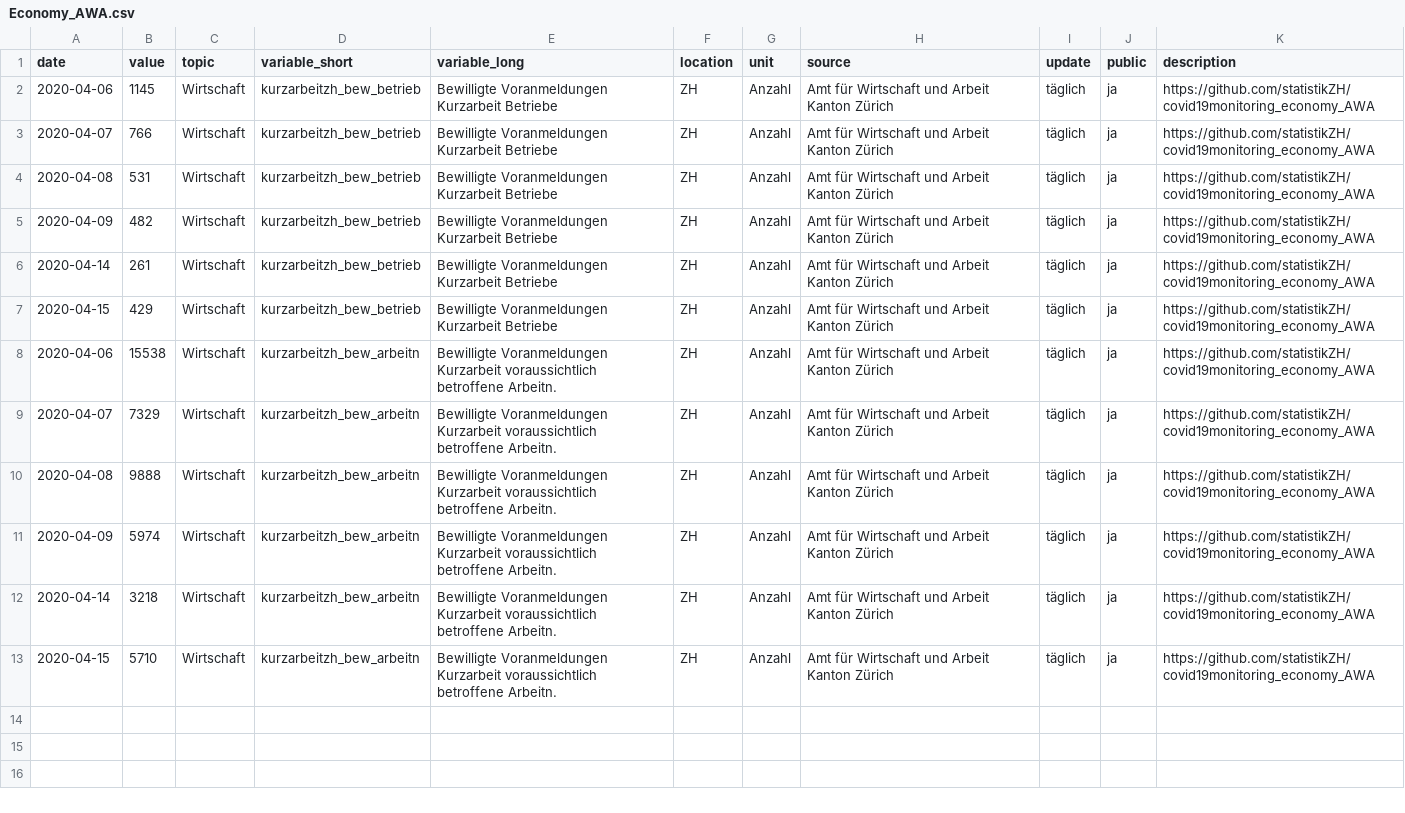
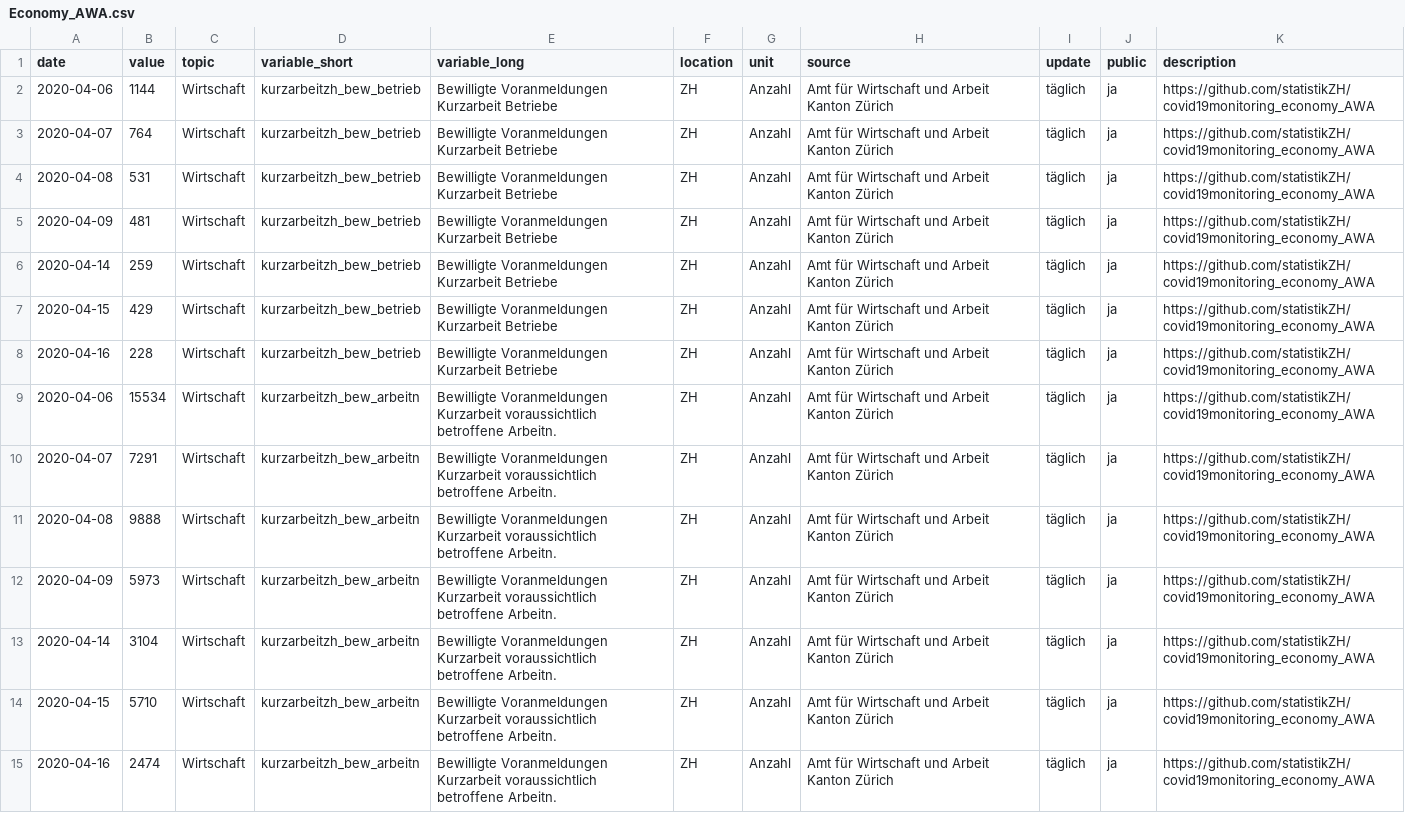
Before and after one commit to statistikZH/covid19monitoring_economy_AWA, a CSV file: Economy_AWA.csv, drawn as a sheet.

Commit message:
data refresh

```diff
--- a/Economy_AWA.csv
+++ b/Economy_AWA.csv
@@ -1,13 +1,15 @@
 "date","value","topic","variable_short","variable_long","location","unit","source","update","public","description"
-2020-04-06,1145,"Wirtschaft","kurzarbeitzh_bew_betrieb","Bewilligte Voranmeldungen Kurzarbeit Betriebe","ZH","Anzahl","Amt für Wirtschaft und Arbeit Kanton Zürich","täglich","ja","https://github.com/statistikZH/covid19monitoring_economy_AWA"
-2020-04-07,766,"Wirtschaft","kurzarbeitzh_bew_betrieb","Bewilligte Voranmeldungen Kurzarbeit Betriebe","ZH","Anzahl","Amt für Wirtschaft und Arbeit Kanton Zürich","täglich","ja","https://github.com/statistikZH/covid19monitoring_economy_AWA"
+2020-04-06,1144,"Wirtschaft","kurzarbeitzh_bew_betrieb","Bewilligte Voranmeldungen Kurzarbeit Betriebe","ZH","Anzahl","Amt für Wirtschaft und Arbeit Kanton Zürich","täglich","ja","https://github.com/statistikZH/covid19monitoring_economy_AWA"
+2020-04-07,764,"Wirtschaft","kurzarbeitzh_bew_betrieb","Bewilligte Voranmeldungen Kurzarbeit Betriebe","ZH","Anzahl","Amt für Wirtschaft und Arbeit Kanton Zürich","täglich","ja","https://github.com/statistikZH/covid19monitoring_economy_AWA"
 2020-04-08,531,"Wirtschaft","kurzarbeitzh_bew_betrieb","Bewilligte Voranmeldungen Kurzarbeit Betriebe","ZH","Anzahl","Amt für Wirtschaft und Arbeit Kanton Zürich","täglich","ja","https://github.com/statistikZH/covid19monitoring_economy_AWA"
-2020-04-09,482,"Wirtschaft","kurzarbeitzh_bew_betrieb","Bewilligte Voranmeldungen Kurzarbeit Betriebe","ZH","Anzahl","Amt für Wirtschaft und Arbeit Kanton Zürich","täglich","ja","https://github.com/statistikZH/covid19monitoring_economy_AWA"
-2020-04-14,261,"Wirtschaft","kurzarbeitzh_bew_betrieb","Bewilligte Voranmeldungen Kurzarbeit Betriebe","ZH","Anzahl","Amt für Wirtschaft und Arbeit Kanton Zürich","täglich","ja","https://github.com/statistikZH/covid19monitoring_economy_AWA"
+2020-04-09,481,"Wirtschaft","kurzarbeitzh_bew_betrieb","Bewilligte Voranmeldungen Kurzarbeit Betriebe","ZH","Anzahl","Amt für Wirtschaft und Arbeit Kanton Zürich","täglich","ja","https://github.com/statistikZH/covid19monitoring_economy_AWA"
+2020-04-14,259,"Wirtschaft","kurzarbeitzh_bew_betrieb","Bewilligte Voranmeldungen Kurzarbeit Betriebe","ZH","Anzahl","Amt für Wirtschaft und Arbeit Kanton Zürich","täglich","ja","https://github.com/statistikZH/covid19monitoring_economy_AWA"
 2020-04-15,429,"Wirtschaft","kurzarbeitzh_bew_betrieb","Bewilligte Voranmeldungen Kurzarbeit Betriebe","ZH","Anzahl","Amt für Wirtschaft und Arbeit Kanton Zürich","täglich","ja","https://github.com/statistikZH/covid19monitoring_economy_AWA"
-2020-04-06,15538,"Wirtschaft","kurzarbeitzh_bew_arbeitn","Bewilligte Voranmeldungen Kurzarbeit voraussichtlich betroffene Arbeitn.","ZH","Anzahl","Amt für Wirtschaft und Arbeit Kanton Zürich","täglich","ja","https://github.com/statistikZH/covid19monitoring_economy_AWA"
-2020-04-07,7329,"Wirtschaft","kurzarbeitzh_bew_arbeitn","Bewilligte Voranmeldungen Kurzarbeit voraussichtlich betroffene Arbeitn.","ZH","Anzahl","Amt für Wirtschaft und Arbeit Kanton Zürich","täglich","ja","https://github.com/statistikZH/covid19monitoring_economy_AWA"
+2020-04-16,228,"Wirtschaft","kurzarbeitzh_bew_betrieb","Bewilligte Voranmeldungen Kurzarbeit Betriebe","ZH","Anzahl","Amt für Wirtschaft und Arbeit Kanton Zürich","täglich","ja","https://github.com/statistikZH/covid19monitoring_economy_AWA"
+2020-04-06,15534,"Wirtschaft","kurzarbeitzh_bew_arbeitn","Bewilligte Voranmeldungen Kurzarbeit voraussichtlich betroffene Arbeitn.","ZH","Anzahl","Amt für Wirtschaft und Arbeit Kanton Zürich","täglich","ja","https://github.com/statistikZH/covid19monitoring_economy_AWA"
+2020-04-07,7291,"Wirtschaft","kurzarbeitzh_bew_arbeitn","Bewilligte Voranmeldungen Kurzarbeit voraussichtlich betroffene Arbeitn.","ZH","Anzahl","Amt für Wirtschaft und Arbeit Kanton Zürich","täglich","ja","https://github.com/statistikZH/covid19monitoring_economy_AWA"
 2020-04-08,9888,"Wirtschaft","kurzarbeitzh_bew_arbeitn","Bewilligte Voranmeldungen Kurzarbeit voraussichtlich betroffene Arbeitn.","ZH","Anzahl","Amt für Wirtschaft und Arbeit Kanton Zürich","täglich","ja","https://github.com/statistikZH/covid19monitoring_economy_AWA"
-2020-04-09,5974,"Wirtschaft","kurzarbeitzh_bew_arbeitn","Bewilligte Voranmeldungen Kurzarbeit voraussichtlich betroffene Arbeitn.","ZH","Anzahl","Amt für Wirtschaft und Arbeit Kanton Zürich","täglich","ja","https://github.com/statistikZH/covid19monitoring_economy_AWA"
-2020-04-14,3218,"Wirtschaft","kurzarbeitzh_bew_arbeitn","Bewilligte Voranmeldungen Kurzarbeit voraussichtlich betroffene Arbeitn.","ZH","Anzahl","Amt für Wirtschaft und Arbeit Kanton Zürich","täglich","ja","https://github.com/statistikZH/covid19monitoring_economy_AWA"
+2020-04-09,5973,"Wirtschaft","kurzarbeitzh_bew_arbeitn","Bewilligte Voranmeldungen Kurzarbeit voraussichtlich betroffene Arbeitn.","ZH","Anzahl","Amt für Wirtschaft und Arbeit Kanton Zürich","täglich","ja","https://github.com/statistikZH/covid19monitoring_economy_AWA"
+2020-04-14,3104,"Wirtschaft","kurzarbeitzh_bew_arbeitn","Bewilligte Voranmeldungen Kurzarbeit voraussichtlich betroffene Arbeitn.","ZH","Anzahl","Amt für Wirtschaft und Arbeit Kanton Zürich","täglich","ja","https://github.com/statistikZH/covid19monitoring_economy_AWA"
 2020-04-15,5710,"Wirtschaft","kurzarbeitzh_bew_arbeitn","Bewilligte Voranmeldungen Kurzarbeit voraussichtlich betroffene Arbeitn.","ZH","Anzahl","Amt für Wirtschaft und Arbeit Kanton Zürich","täglich","ja","https://github.com/statistikZH/covid19monitoring_economy_AWA"
+2020-04-16,2474,"Wirtschaft","kurzarbeitzh_bew_arbeitn","Bewilligte Voranmeldungen Kurzarbeit voraussichtlich betroffene Arbeitn.","ZH","Anzahl","Amt für Wirtschaft und Arbeit Kanton Zürich","täglich","ja","https://github.com/statistikZH/covid19monitoring_economy_AWA"
```
Also changed, not shown: 1 other file.
